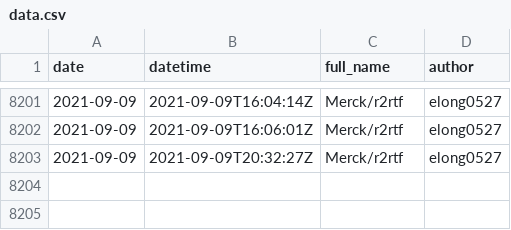
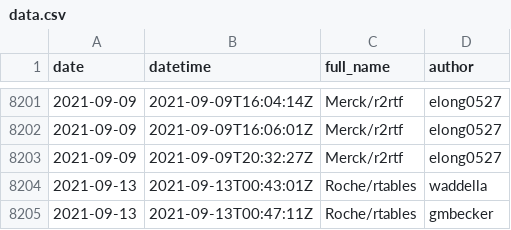
Before and after one commit to openpharma/openpharma_log, a CSV file: all-commits/data.csv, drawn as a sheet; only a part is shown, gaps mark what is left out; the diff names each change by its address in the sheet, - before the commit and + after, or states it on an @@ line.

Commit message:
update all-commits

```diff
--- a/all-commits/data.csv
+++ b/all-commits/data.csv
+row 8204: 2021-09-13 | 2021-09-13T00:43:01Z | Roche/rtables | waddella
+row 8205: 2021-09-13 | 2021-09-13T00:47:11Z | Roche/rtables | gmbecker
```
Also changed, not shown: 3 other files.
